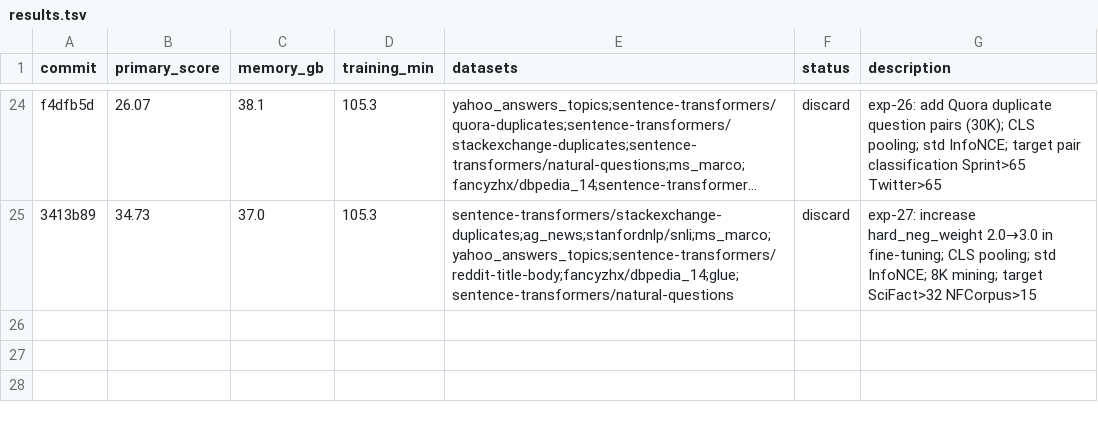
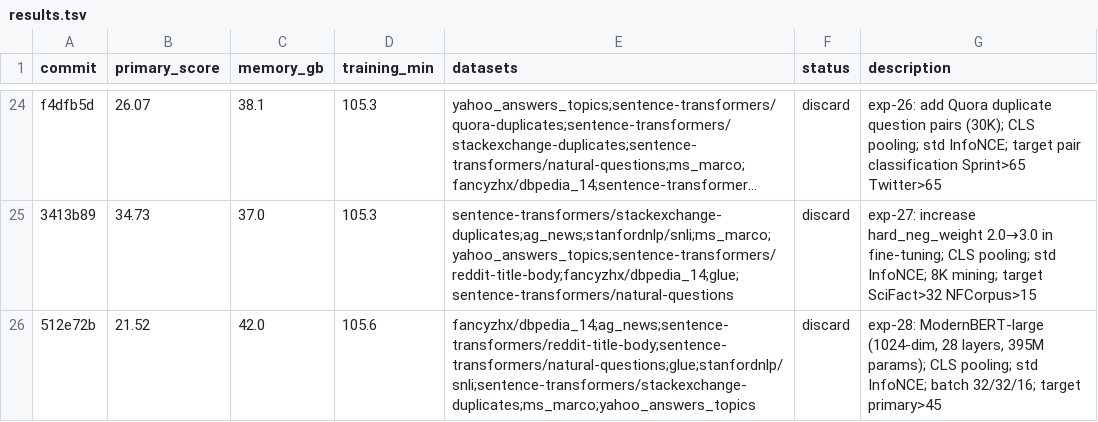
Before and after one commit to pierretokns/autoresearch-embed, a TSV file: results.tsv, drawn as a sheet; only a part is shown, gaps mark what is left out; long unchanged cells end in …; the diff names each change by its address in the sheet, - before the commit and + after, or states it on an @@ line.

Commit message:
result: discard exp-28: ModernBERT-large (1024-dim, 28 layers, 395M params); CLS pooling; std InfoNCE; batch 32/32/16; target primary>45

```diff
--- a/results.tsv
+++ b/results.tsv
+row 26: 512e72b | 21.52 | 42.0 | 105.6 | fancyzhx/dbpedia_14;ag_news;sentence-transformers/reddit-title-body;sentence-transformers/natural-questions;glue;stanfordnlp/snli;sentence-transformers/stackexchange-duplicates;ms_marco;yahoo_answers_topics | discard | exp-28: ModernBERT-large (1024-dim, 28 layers, 395M params); CLS pooling; std InfoNCE; batch 32/32/16; target primary>45
```
Also changed, not shown: 1 other file.
